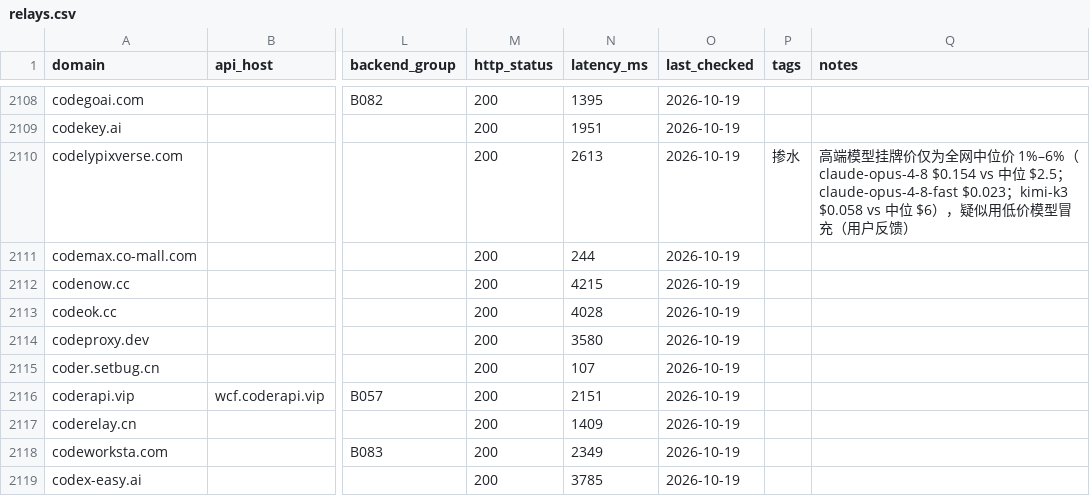
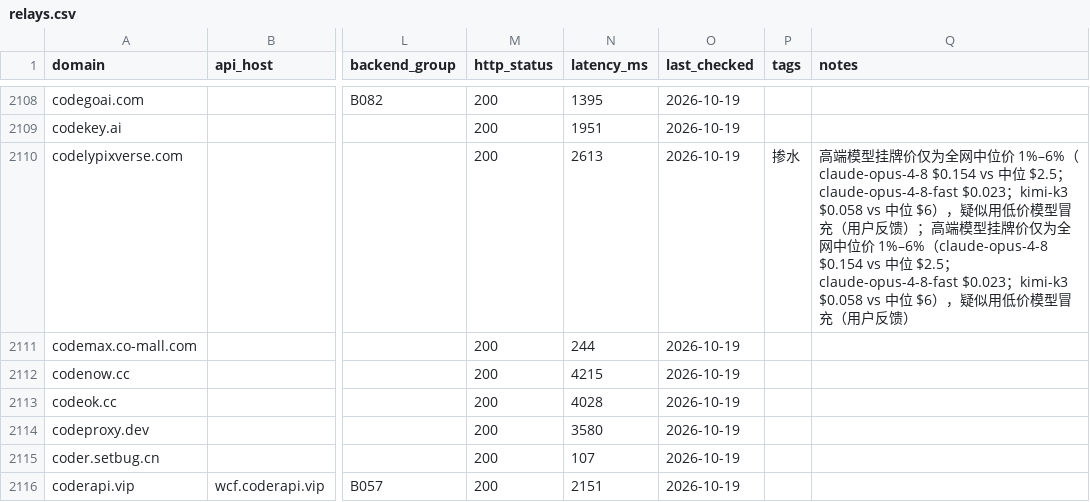
Before and after one commit to ruruamour/ai-relay-atlas, a CSV file: data/relays/relays.csv, drawn as a sheet; only a part is shown, gaps mark what is left out; the shorter side is filled out with more unchanged rows; the diff names each change by its address in the sheet, - before the commit and + after, or states it on an @@ line.

Commit message:
feat: 掺水嫌疑检测（旗舰模型价远低于中位价）
- tools/detect_substitution.py：只看旗舰文本模型 + 样本 ≥20，阈值 10%，≥2 次上榜
- 输出 data/relays/suspicious.csv：140 站疑似，其中 62 站在售 Argon
- 不自动写标注，人工复核后进 annotations.csv

```diff
--- a/data/relays/relays.csv
+++ b/data/relays/relays.csv
-Q2110 (notes): …户反馈）
+Q2110 (notes): …户反馈）；高端模型挂牌价仅为全网中位价 1%–6%（claude-opus-4-8 $0.154 vs 中位 $2.5；claude-opus-4-8-fast $0.023；kimi-k3 $0.058 vs 中位 $6），疑似用低价模型冒充（用户反馈）
```
Also changed, not shown: 4 other files.
